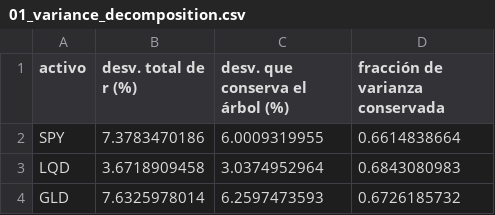
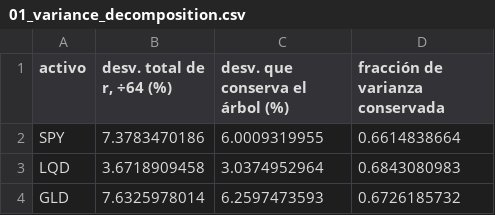
Before and after one commit to manuelavf/multi-stage-investment-model, a CSV file: results/tables/01_variance_decomposition.csv, drawn as a sheet.

```diff
--- a/results/tables/01_variance_decomposition.csv
+++ b/results/tables/01_variance_decomposition.csv
@@ -1,2 +1,2 @@
-activo,desv. total de r (%),desv. que conserva el árbol (%),fracción de varianza conservada
+activo,"desv. total de r, ÷64 (%)",desv. que conserva el árbol (%),fracción de varianza conservada
 SPY,7.3783470186,6.0009319955,0.6614838664
```
Also changed, not shown: results/full_de/full_de_leaves.csv, results/lshaped/full_cuts.csv, 47 other files.
